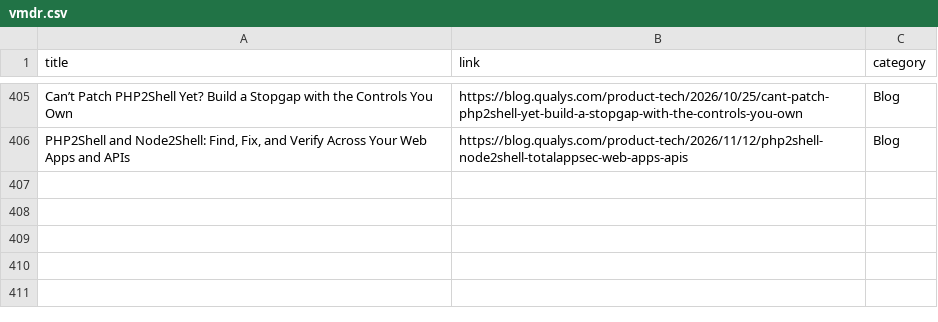
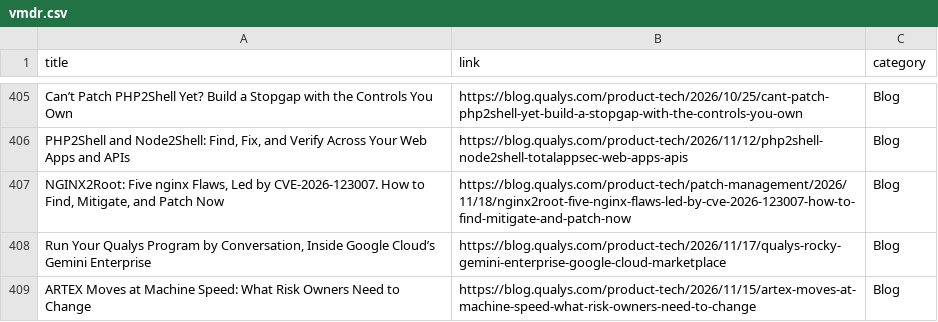
Before and after one commit to rvarshney1992/qualys_links, a CSV file: links/vmdr.csv, drawn as a sheet; only a part is shown, gaps mark what is left out; the diff names each change by its address in the sheet, - before the commit and + after, or states it on an @@ line.

```diff
--- a/links/vmdr.csv
+++ b/links/vmdr.csv
+row 407: NGINX2Root: Five nginx Flaws, Led by CVE-2026-123007. How to Find, Mitigate, and Patch Now | https://blog.qualys.com/product-tech/patch-management/2026/11/18/nginx2root-five-nginx-flaws-led-by-cve-2026-123007-how-to-find-mitigate-and-patch-now | Blog
+row 408: Run Your Qualys Program by Conversation, Inside Google Cloud’s Gemini Enterprise | https://blog.qualys.com/product-tech/2026/11/17/qualys-rocky-gemini-enterprise-google-cloud-marketplace | Blog
+row 409: ARTEX Moves at Machine Speed: What Risk Owners Need to Change | https://blog.qualys.com/product-tech/2026/11/15/artex-moves-at-machine-speed-what-risk-owners-need-to-change | Blog
```
Also changed, not shown: links/api.csv, links/etm.csv, 10 other files.
